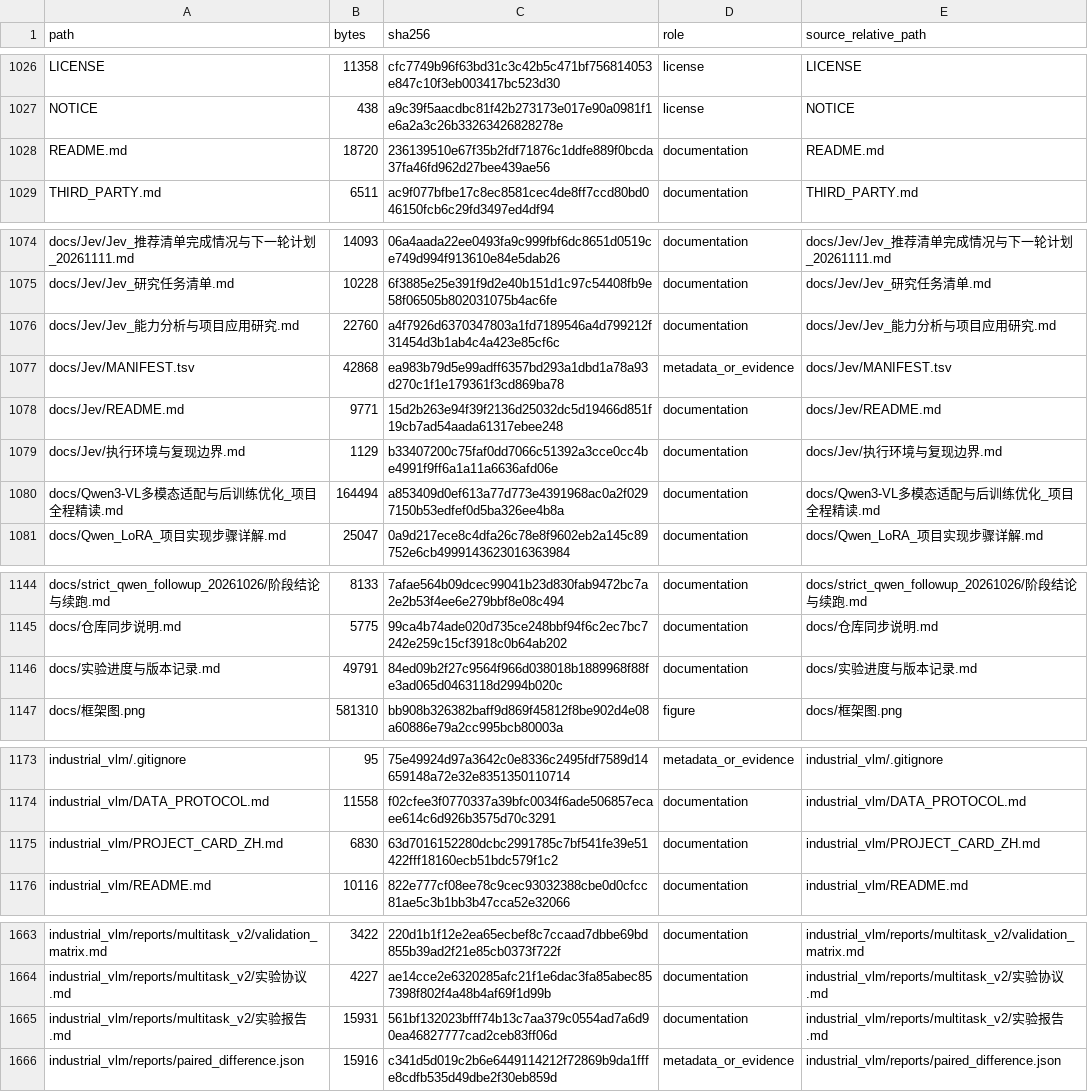
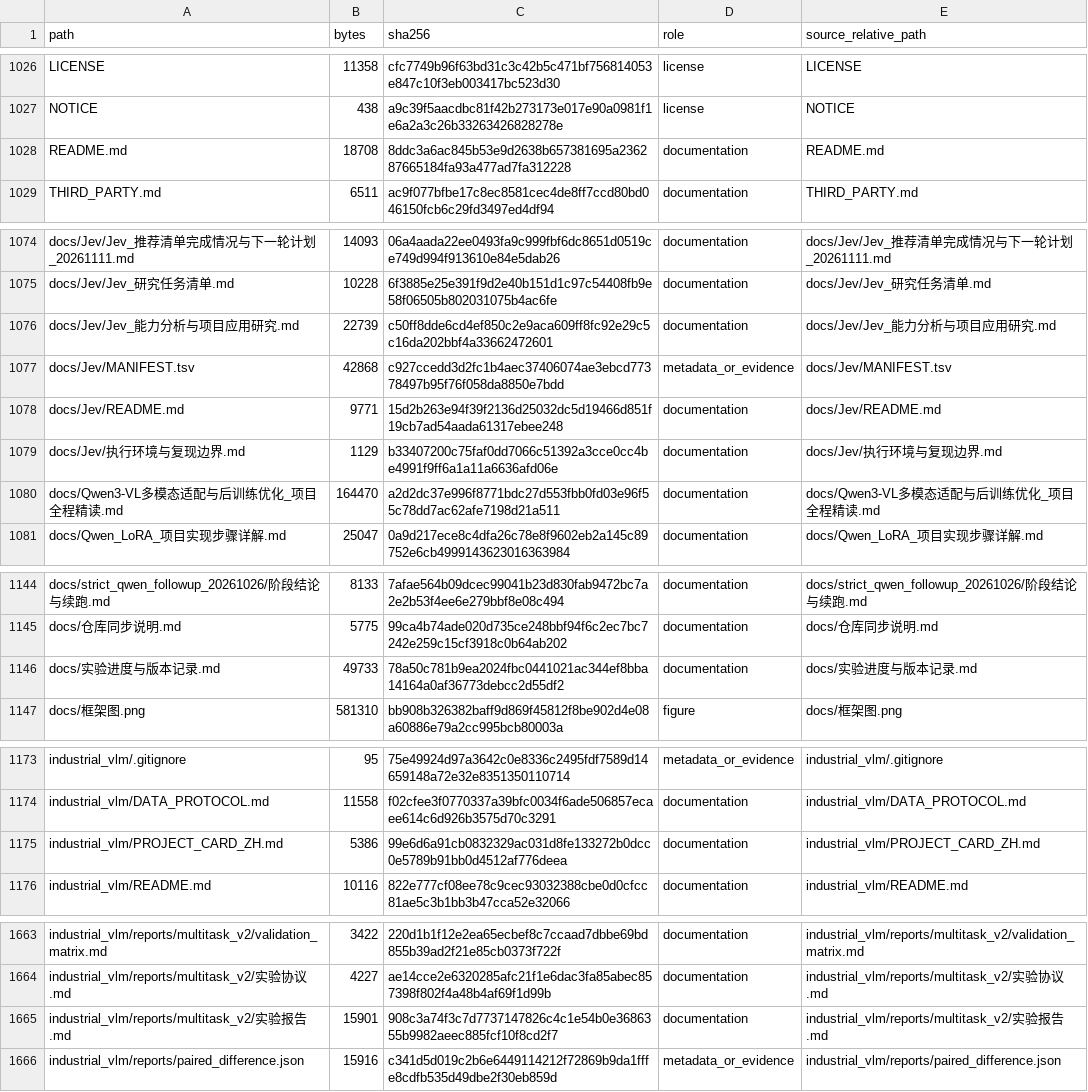
Before and after one commit to Qhf7/Qwen-VLM, a TSV file: DELIVERY_MANIFEST.tsv, drawn as a sheet; only a part is shown, gaps mark what is left out; the diff covers the shown part only.

Commit message:
进一步中性化公开文档表述 (#4)
Remove remaining capability and positioning sections from public docs; keep technical content and local-only archive unchanged. Regenerate both delivery manifests.

```diff
--- a/DELIVERY_MANIFEST.tsv
+++ b/DELIVERY_MANIFEST.tsv
@@ -1027,3 +1027,3 @@ LICENSE	11358	cfc7749b96f63bd31c3c42b5c471bf756814053e847c10f3eb003417bc523d30	l
 NOTICE	438	a9c39f5aacdbc81f42b273173e017e90a0981f1e6a2a3c26b33263426828278e	license	NOTICE
-README.md	18720	236139510e67f35b2fdf71876c1ddfe889f0bcda37fa46fd962d27bee439ae56	documentation	README.md
+README.md	18708	8ddc3a6ac845b53e9d2638b657381695a236287665184fa93a477ad7fa312228	documentation	README.md
 THIRD_PARTY.md	6511	ac9f077bfbe17c8ec8581cec4de8ff7ccd80bd046150fcb6c29fd3497ed4df94	documentation	THIRD_PARTY.md
@@ -1075,7 +1075,7 @@ docs/Jev/Jev_推荐清单完成情况与下一轮计划_20261111.md	14093	06a4aa
 docs/Jev/Jev_研究任务清单.md	10228	6f3885e25e391f9d2e40b151d1c97c54408fb9e58f06505b802031075b4ac6fe	documentation	docs/Jev/Jev_研究任务清单.md
-docs/Jev/Jev_能力分析与项目应用研究.md	22760	a4f7926d6370347803a1fd7189546a4d799212f31454d3b1ab4c4a423e85cf6c	documentation	docs/Jev/Jev_能力分析与项目应用研究.md
-docs/Jev/MANIFEST.tsv	42868	ea983b79d5e99adff6357bd293a1dbd1a78a93d270c1f1e179361f3cd869ba78	metadata_or_evidence	docs/Jev/MANIFEST.tsv
+docs/Jev/Jev_能力分析与项目应用研究.md	22739	c50ff8dde6cd4ef850c2e9aca609ff8fc92e29c5c16da202bbf4a33662472601	documentation	docs/Jev/Jev_能力分析与项目应用研究.md
+docs/Jev/MANIFEST.tsv	42868	c927ccedd3d2fc1b4aec37406074ae3ebcd77378497b95f76f058da8850e7bdd	metadata_or_evidence	docs/Jev/MANIFEST.tsv
 docs/Jev/README.md	9771	15d2b263e94f39f2136d25032dc5d19466d851f19cb7ad54aada61317ebee248	documentation	docs/Jev/README.md
 docs/Jev/执行环境与复现边界.md	1129	b33407200c75faf0dd7066c51392a3cce0cc4be4991f9ff6a1a11a6636afd06e	documentation	docs/Jev/执行环境与复现边界.md
-docs/Qwen3-VL多模态适配与后训练优化_项目全程精读.md	164494	a853409d0ef613a77d773e4391968ac0a2f0297150b53edfef0d5ba326ee4b8a	documentation	docs/Qwen3-VL多模态适配与后训练优化_项目全程精读.md
+docs/Qwen3-VL多模态适配与后训练优化_项目全程精读.md	164470	a2d2dc37e996f8771bdc27d553fbb0fd03e96f55c78dd7ac62afe7198d21a511	documentation	docs/Qwen3-VL多模态适配与后训练优化_项目全程精读.md
 docs/Qwen_LoRA_项目实现步骤详解.md	25047	0a9d217ece8c4dfa26c78e8f9602eb2a145c89752e6cb4999143623016363984	documentation	docs/Qwen_LoRA_项目实现步骤详解.md
@@ -1145,3 +1145,3 @@ docs/strict_qwen_followup_20261026/阶段结论与续跑.md	8133	7afae564b09dcec
 docs/仓库同步说明.md	5775	99ca4b74ade020d735ce248bbf94f6c2ec7bc7242e259c15cf3918c0b64ab202	documentation	docs/仓库同步说明.md
-docs/实验进度与版本记录.md	49791	84ed09b2f27c9564f966d038018b1889968f88fe3ad065d0463118d2994b020c	documentation	docs/实验进度与版本记录.md
+docs/实验进度与版本记录.md	49733	78a50c781b9ea2024fbc0441021ac344ef8bba14164a0af36773debcc2d55df2	documentation	docs/实验进度与版本记录.md
 docs/框架图.png	581310	bb908b326382baff9d869f45812f8be902d4e08a60886e79a2cc995bcb80003a	figure	docs/框架图.png
@@ -1174,3 +1174,3 @@ industrial_vlm/.gitignore	95	75e49924d97a3642c0e8336c2495fdf7589d14659148a72e32e
 industrial_vlm/DATA_PROTOCOL.md	11558	f02cfee3f0770337a39bfc0034f6ade506857ecaee614c6d926b3575d70c3291	documentation	industrial_vlm/DATA_PROTOCOL.md
-industrial_vlm/PROJECT_CARD_ZH.md	6830	63d7016152280dcbc2991785c7bf541fe39e51422fff18160ecb51bdc579f1c2	documentation	industrial_vlm/PROJECT_CARD_ZH.md
+industrial_vlm/PROJECT_CARD_ZH.md	5386	99e6d6a91cb0832329ac031d8fe133272b0dcc0e5789b91bb0d4512af776deea	documentation	industrial_vlm/PROJECT_CARD_ZH.md
 industrial_vlm/README.md	10116	822e777cf08ee78c9cec93032388cbe0d0cfcc81ae5c3b1bb3b47cca52e32066	documentation	industrial_vlm/README.md
@@ -1664,3 +1664,3 @@ industrial_vlm/reports/multitask_v2/validation_matrix.md	3422	220d1b1f12e2ea65ec
 industrial_vlm/reports/multitask_v2/实验协议.md	4227	ae14cce2e6320285afc21f1e6dac3fa85abec857398f802f4a48b4af69f1d99b	documentation	industrial_vlm/reports/multitask_v2/实验协议.md
-industrial_vlm/reports/multitask_v2/实验报告.md	15931	561bf132023bfff74b13c7aa379c0554ad7a6d90ea46827777cad2ceb83ff06d	documentation	industrial_vlm/reports/multitask_v2/实验报告.md
+industrial_vlm/reports/multitask_v2/实验报告.md	15901	908c3a74f3c7d7737147826c4c1e54b0e3686355b9982aeec885fcf10f8cd2f7	documentation	industrial_vlm/reports/multitask_v2/实验报告.md
 industrial_vlm/reports/paired_difference.json	15916	c341d5d019c2b6e6449114212f72869b9da1fffe8cdfb535d49dbe2f30eb859d	metadata_or_evidence	industrial_vlm/reports/paired_difference.json
```
Also changed, not shown: 2 edited cells elsewhere in this file, docs/Jev/MANIFEST.tsv, 7 other files.
